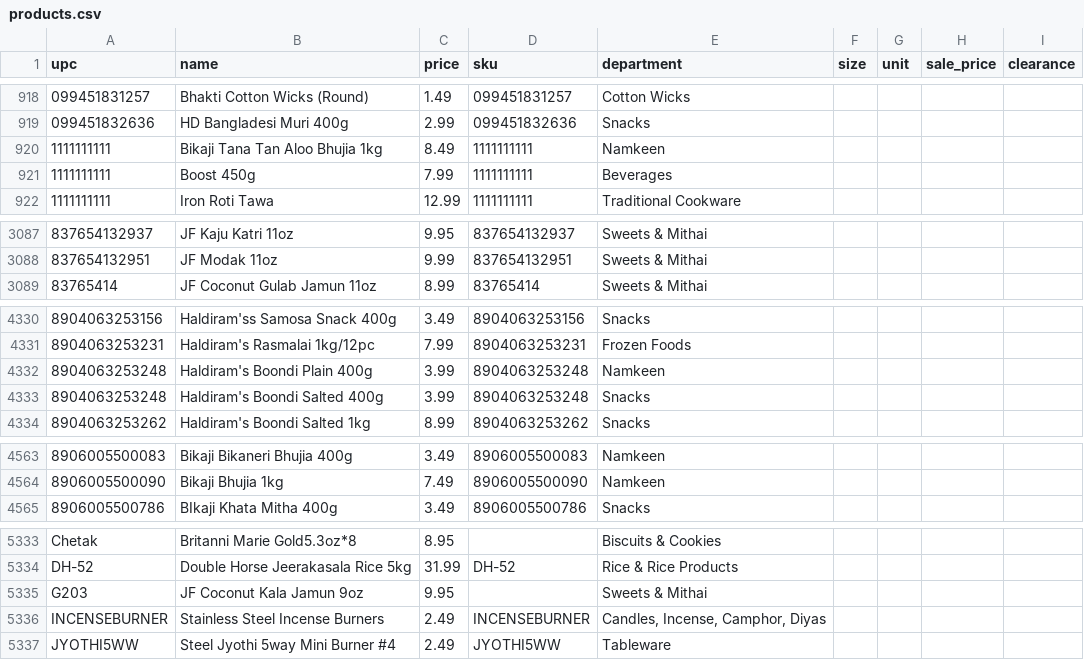
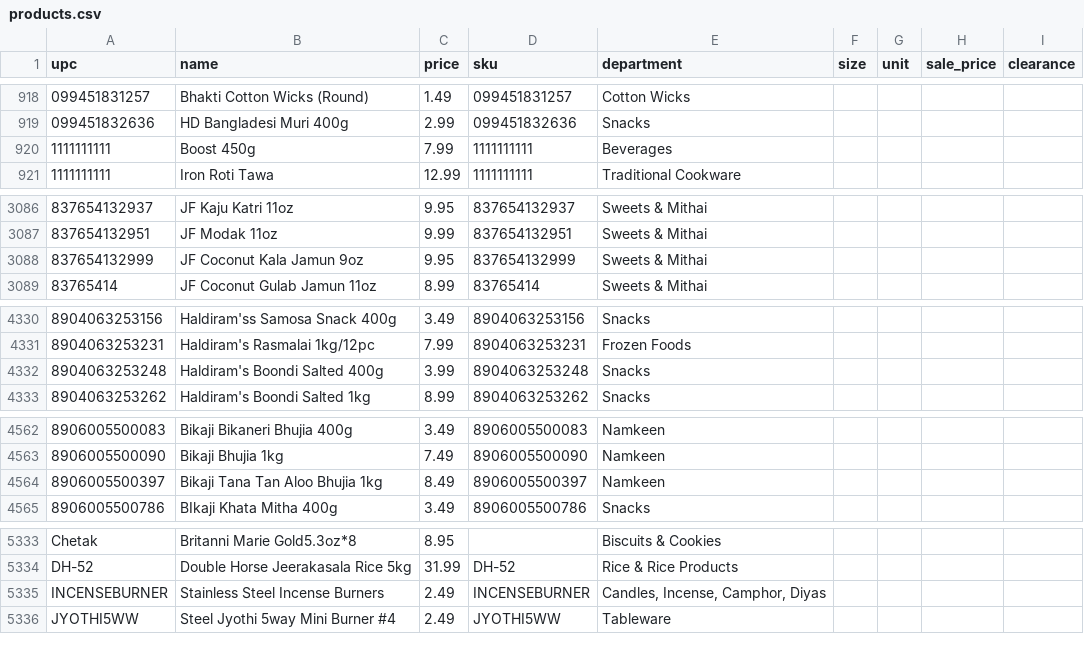
Before and after one commit to spicetownbackend/spicetown-labels, a CSV file: data/products.csv, drawn as a sheet; only a part is shown, gaps mark what is left out; the diff covers the shown part only.

```diff
--- a/data/products.csv
+++ b/data/products.csv
@@ -919,3 +919,2 @@ upc,name,price,sku,department,size,unit,sale_price,clearance
 099451832636,HD Bangladesi Muri 400g,2.99,099451832636,Snacks,,,,
-1111111111,Bikaji Tana Tan Aloo Bhujia 1kg,8.49,1111111111,Namkeen,,,,
 1111111111,Boost 450g,7.99,1111111111,Beverages,,,,
@@ -3088,2 +3087,3 @@ upc,name,price,sku,department,size,unit,sale_price,clearance
 837654132951,JF Modak 11oz,9.99,837654132951,Sweets & Mithai,,,,
+837654132999,JF Coconut Kala Jamun 9oz,9.95,837654132999,Sweets & Mithai,,,,
 83765414,JF Coconut Gulab Jamun 11oz,8.99,83765414,Sweets & Mithai,,,,
@@ -4331,3 +4331,2 @@ upc,name,price,sku,department,size,unit,sale_price,clearance
 8904063253231,Haldiram's Rasmalai 1kg/12pc,7.99,8904063253231,Frozen Foods,,,,
-8904063253248,Haldiram's Boondi Plain 400g,3.99,8904063253248,Namkeen,,,,
 8904063253248,Haldiram's Boondi Salted 400g,3.99,8904063253248,Snacks,,,,
@@ -4564,2 +4563,3 @@ upc,name,price,sku,department,size,unit,sale_price,clearance
 8906005500090,Bikaji Bhujia 1kg,7.49,8906005500090,Namkeen,,,,
+8906005500397,Bikaji Tana Tan Aloo Bhujia 1kg,8.49,8906005500397,Namkeen,,,,
 8906005500786,BIkaji Khata Mitha 400g,3.49,8906005500786,Snacks,,,,
@@ -5334,3 +5334,2 @@ Chetak,Britanni Marie Gold5.3oz*8,8.95,,Biscuits & Cookies,,,,
 DH-52,Double Horse Jeerakasala Rice 5kg,31.99,DH-52,Rice & Rice Products,,,,
-G203,JF Coconut Kala Jamun 9oz,9.95,,Sweets & Mithai,,,,
 INCENSEBURNER,Stainless Steel Incense Burners,2.49,INCENSEBURNER,"Candles, Incense, Camphor, Diyas",,,,
```
Also changed, not shown: 1 added row and 1 edited cell elsewhere in this file, 1 other file.
